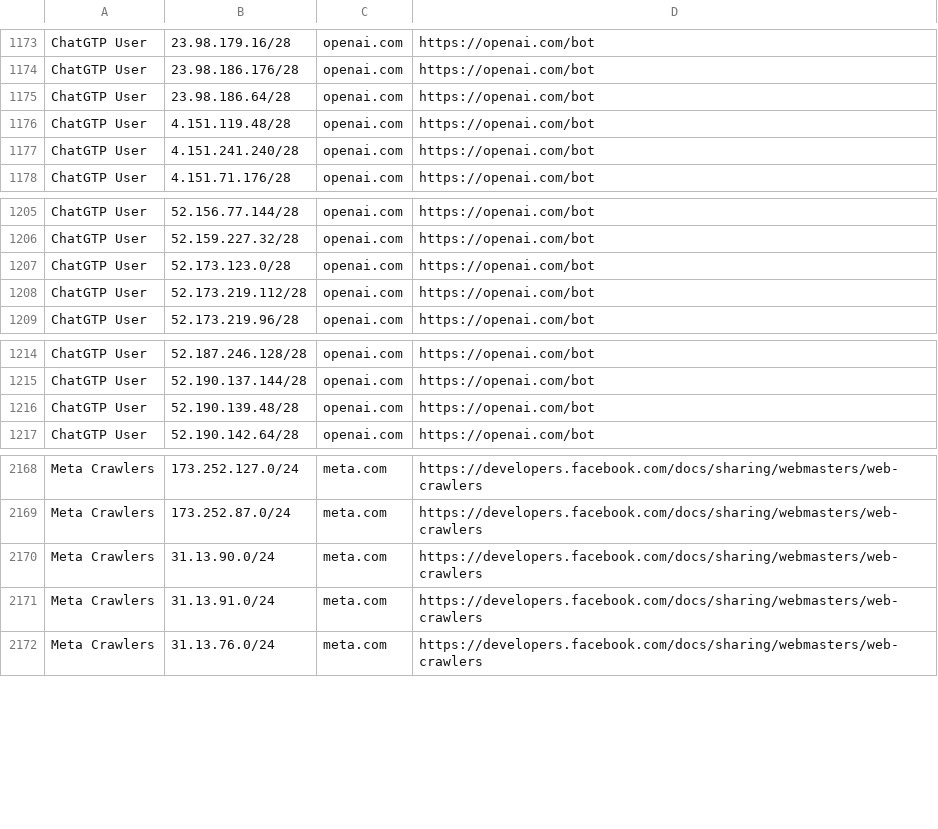
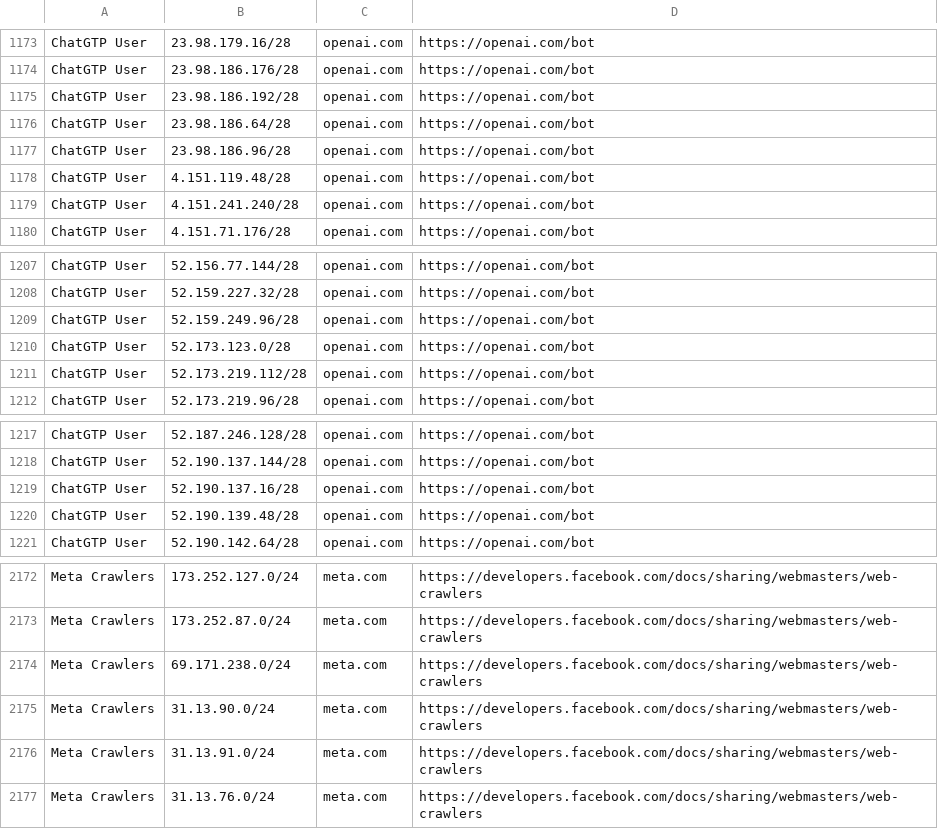
Before and after one commit to hexydec/ip-ranges, a CSV file: output/crawlers-ipv4.csv, drawn as a sheet; only a part is shown, gaps mark what is left out; the diff names each change by its address in the sheet, - before the commit and + after, or states it on an @@ line.

```diff
--- a/output/crawlers-ipv4.csv
+++ b/output/crawlers-ipv4.csv
+row 1175: ChatGTP User | 23.98.186.192/28 | openai.com | https://openai.com/bot
+row 1177: ChatGTP User | 23.98.186.96/28 | openai.com | https://openai.com/bot
+row 1209: ChatGTP User | 52.159.249.96/28 | openai.com | https://openai.com/bot
+row 1219: ChatGTP User | 52.190.137.16/28 | openai.com | https://openai.com/bot
+row 2174: Meta Crawlers | 69.171.238.0/24 | meta.com | https://developers.facebook.com/docs/sharing/webmasters/web-crawlers
```
Also changed, not shown: output/crawlers-ipv6.csv, output/crawlers.csv, 14 other files.
